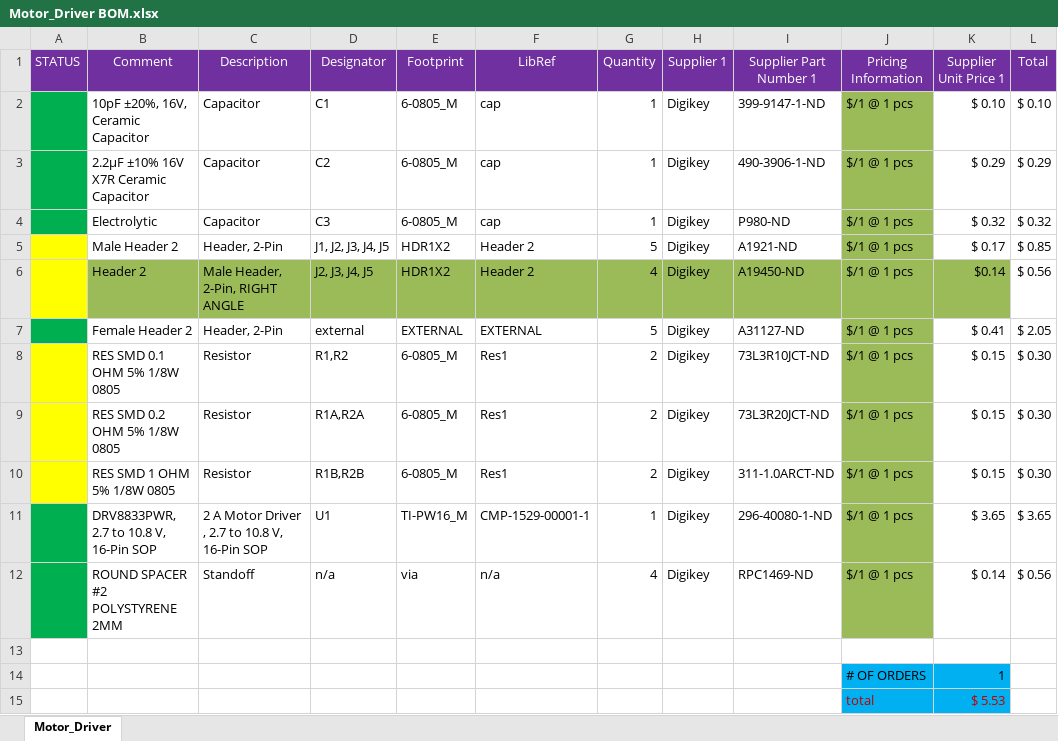
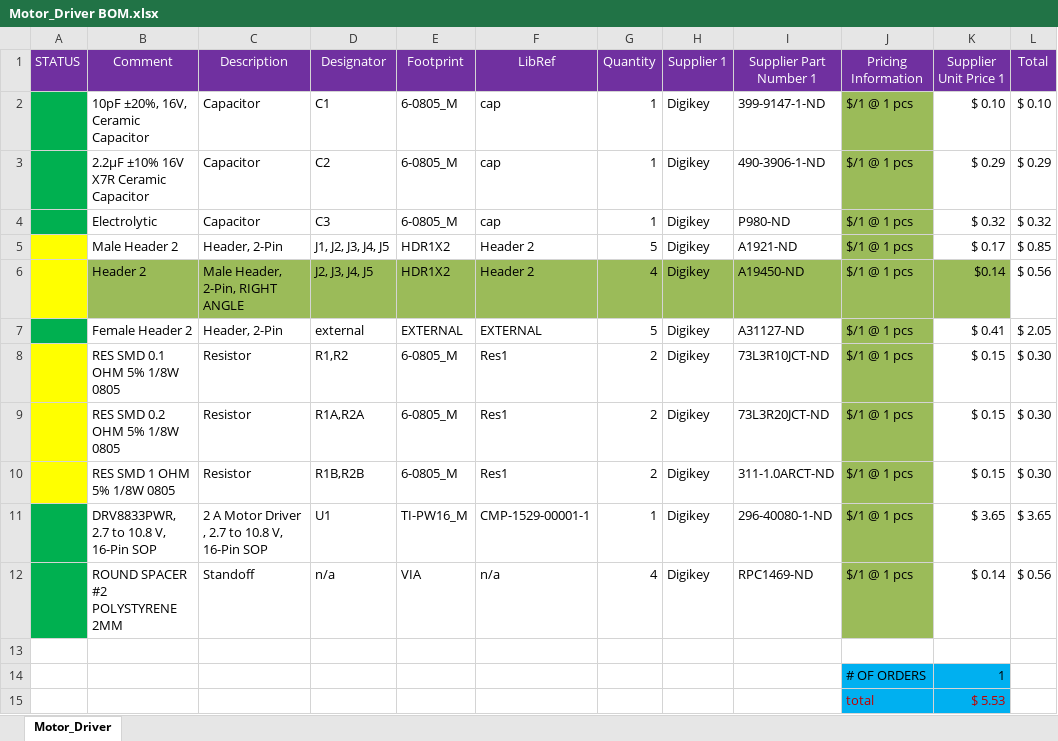
Before and after one commit to derekelec/RoboticsClub, an Excel workbook: Motor Driver Folder/Project Outputs for Motor_Driver/Motor_Driver BOM.xlsx, sheet Motor_Driver, drawn as a sheet; values as stored, in another font and other column widths than the file's, no borders; conditional formats not drawn; the diff names each change by its address in the sheet, - before the commit and + after, or states it on an @@ line.

Commit message:
ROBOT PROJECT
ROBOT PROJECT

```diff
--- a/Motor Driver Folder/Project Outputs for Motor_Driver/Motor_Driver BOM.xlsx (sheet Motor_Driver)
+++ b/Motor Driver Folder/Project Outputs for Motor_Driver/Motor_Driver BOM.xlsx (sheet Motor_Driver)
-E12 (Footprint): via
+E12 (Footprint): VIA
```
